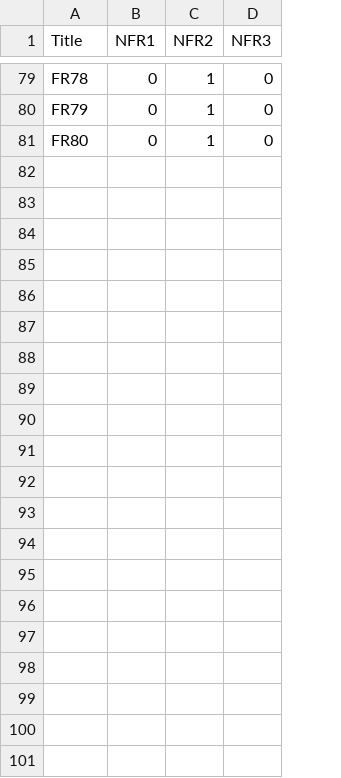
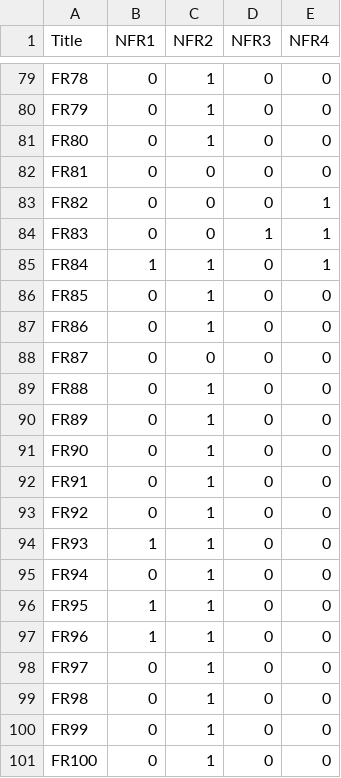
Before and after one commit to VasuBhog/ReqsTracing, a CSV file: output.csv, drawn as a sheet; only a part is shown, gaps mark what is left out; the diff names each change by its address in the sheet, - before the commit and + after, or states it on an @@ line.

```diff
--- a/output.csv
+++ b/output.csv
+column E (NFR4), rows 79-81: all 0
+row 82: FR81 | 0 | 0 | 0 | 0
+row 83: FR82 | 0 | 0 | 0 | 1
+row 84: FR83 | 0 | 0 | 1 | 1
+row 85: FR84 | 1 | 1 | 0 | 1
+row 86: FR85 | 0 | 1 | 0 | 0
+row 87: FR86 | 0 | 1 | 0 | 0
+row 88: FR87 | 0 | 0 | 0 | 0
+row 89: FR88 | 0 | 1 | 0 | 0
+row 90: FR89 | 0 | 1 | 0 | 0
+row 91: FR90 | 0 | 1 | 0 | 0
+row 92: FR91 | 0 | 1 | 0 | 0
+row 93: FR92 | 0 | 1 | 0 | 0
+row 94: FR93 | 1 | 1 | 0 | 0
+row 95: FR94 | 0 | 1 | 0 | 0
+row 96: FR95 | 1 | 1 | 0 | 0
+row 97: FR96 | 1 | 1 | 0 | 0
+row 98: FR97 | 0 | 1 | 0 | 0
+row 99: FR98 | 0 | 1 | 0 | 0
+row 100: FR99 | 0 | 1 | 0 | 0
+row 101: FR100 | 0 | 1 | 0 | 0
```
Also changed, not shown: Combined.csv, input.csv, 10 other files.
